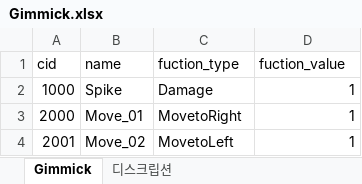
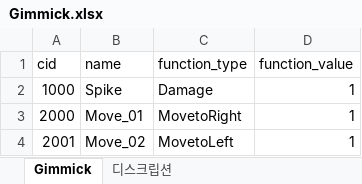
Before and after one commit to WolfPack-1/2D-Side-View-Roguelike, an Excel workbook: DesignDocs/VariableData/Gimmick.xlsx, sheet Gimmick, drawn as a sheet; values as stored, in another font and other column widths than the file's, no borders; the diff names each change by its address in the sheet, - before the commit and + after, or states it on an @@ line.

```diff
--- a/DesignDocs/VariableData/Gimmick.xlsx (sheet Gimmick)
+++ b/DesignDocs/VariableData/Gimmick.xlsx (sheet Gimmick)
-C1: fuction_type
+C1: function_type
-D1: fuction_value
+D1: function_value
```
Also changed, not shown: DesignDocs/VariableData/Npc.xlsx, DesignDocs/VariableData/Skill.xlsx, 23 other files.
